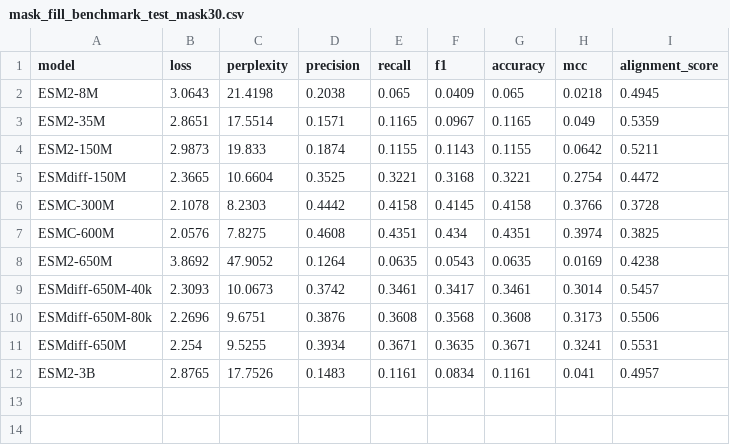
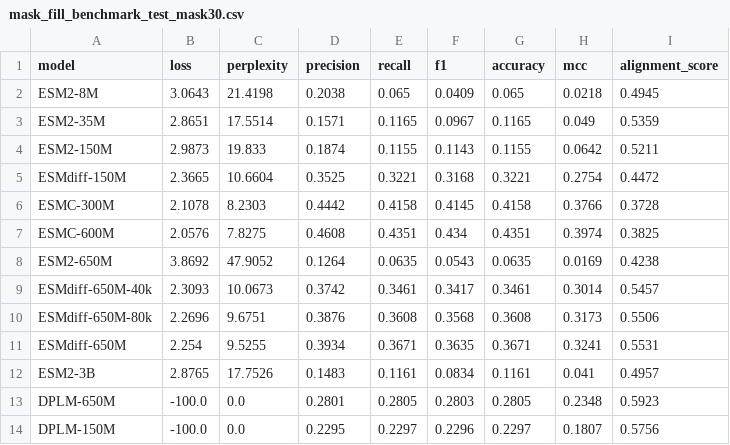
Before and after one commit to Gleghorn-Lab/DSM, a CSV file: results/mask_fill/mask_fill_benchmark_test_mask30.csv, drawn as a sheet; the diff names each change by its address in the sheet, - before the commit and + after, or states it on an @@ line.

```diff
--- a/results/mask_fill/mask_fill_benchmark_test_mask30.csv
+++ b/results/mask_fill/mask_fill_benchmark_test_mask30.csv
+row 13: DPLM-650M | -100.0 | 0.0 | 0.2801 | 0.2805 | 0.2803 | 0.2805 | 0.2348 | 0.5923
+row 14: DPLM-150M | -100.0 | 0.0 | 0.2295 | 0.2297 | 0.2296 | 0.2297 | 0.1807 | 0.5756
```
Also changed, not shown: results/mask_fill/mask_fill_benchmark_test_mask15.csv, results/mask_fill/mask_fill_benchmark_test_mask50.csv, 23 other files.
